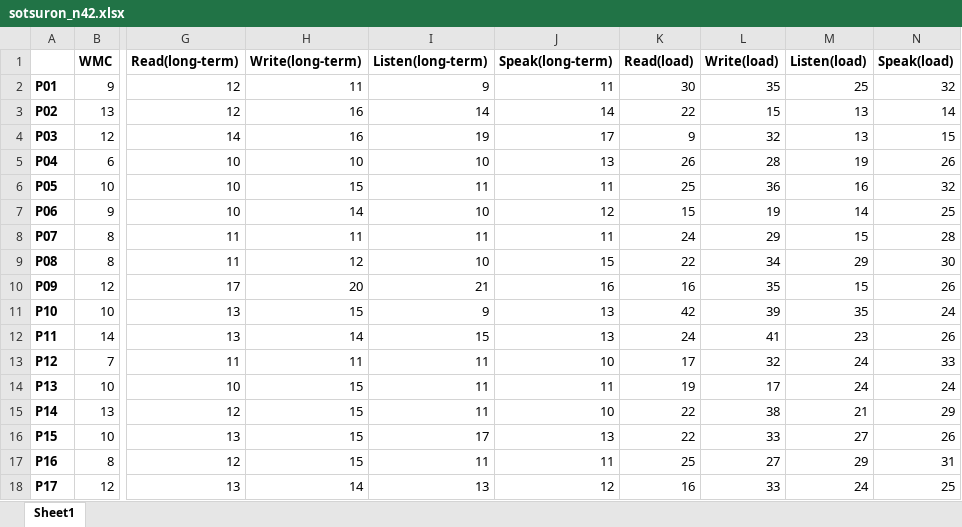
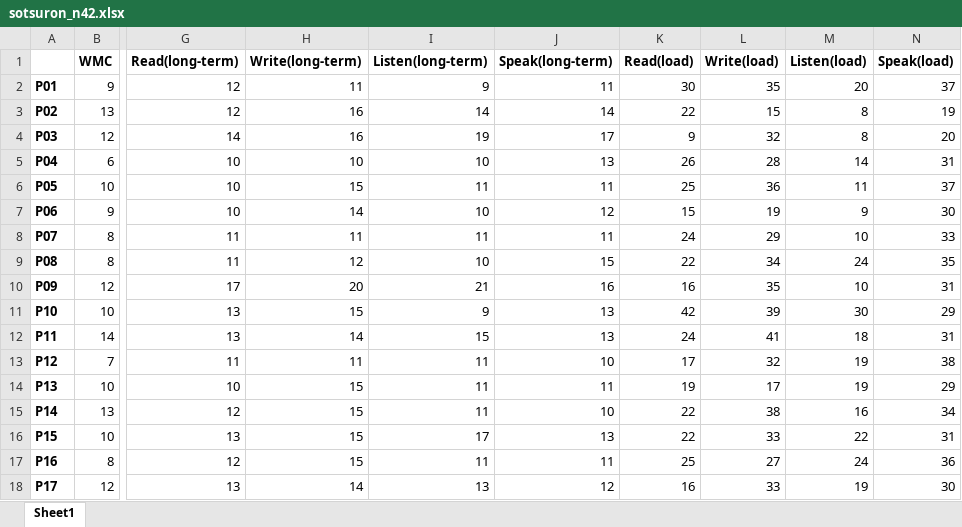
Before and after one commit to Fuga420/memory-learning-comparison, an Excel workbook: sotsuron_n42.xlsx, sheet Sheet1, drawn as a sheet; only a part is shown, gaps mark what is left out; values as stored, in another font and other column widths than the file's, no borders; the diff covers the shown part only; the diff names each change by its address in the sheet, - before the commit and + after, or states it on an @@ line.

Commit message:
Add files via upload

```diff
--- a/sotsuron_n42.xlsx (sheet Sheet1)
+++ b/sotsuron_n42.xlsx (sheet Sheet1)
-M2 (Listen(load)): 25
+M2 (Listen(load)): 20
-N2 (Speak(load)): 32
+N2 (Speak(load)): 37
-M3:M4 (Listen(load)): 13
+M3:M4 (Listen(load)): 8
-N3 (Speak(load)): 14
+N3 (Speak(load)): 19
-N4 (Speak(load)): 15
+N4 (Speak(load)): 20
-M5 (Listen(load)): 19
+M5 (Listen(load)): 14
-N5 (Speak(load)): 26
+N5 (Speak(load)): 31
-M6 (Listen(load)): 16
+M6 (Listen(load)): 11
-N6 (Speak(load)): 32
+N6 (Speak(load)): 37
-M7 (Listen(load)): 14
+M7 (Listen(load)): 9
-N7 (Speak(load)): 25
+N7 (Speak(load)): 30
-M8 (Listen(load)): 15
+M8 (Listen(load)): 10
-N8 (Speak(load)): 28
+N8 (Speak(load)): 33
-M9 (Listen(load)): 29
+M9 (Listen(load)): 24
-N9 (Speak(load)): 30
+N9 (Speak(load)): 35
-M10 (Listen(load)): 15
+M10 (Listen(load)): 10
-N10 (Speak(load)): 26
+N10 (Speak(load)): 31
-M11 (Listen(load)): 35
+M11 (Listen(load)): 30
-N11 (Speak(load)): 24
+N11 (Speak(load)): 29
-M12 (Listen(load)): 23
+M12 (Listen(load)): 18
-N12 (Speak(load)): 26
+N12 (Speak(load)): 31
-M13:M14 (Listen(load)): 24
+M13:M14 (Listen(load)): 19
-N13 (Speak(load)): 33
+N13 (Speak(load)): 38
-N14 (Speak(load)): 24
+N14 (Speak(load)): 29
-M15 (Listen(load)): 21
+M15 (Listen(load)): 16
-N15 (Speak(load)): 29
+N15 (Speak(load)): 34
-M16 (Listen(load)): 27
+M16 (Listen(load)): 22
-N16 (Speak(load)): 26
+N16 (Speak(load)): 31
-M17 (Listen(load)): 29
+M17 (Listen(load)): 24
-N17 (Speak(load)): 31
+N17 (Speak(load)): 36
-M18 (Listen(load)): 24
+M18 (Listen(load)): 19
-N18 (Speak(load)): 25
+N18 (Speak(load)): 30
```
Also changed, not shown: 48 edited cells elsewhere in this sheet.
